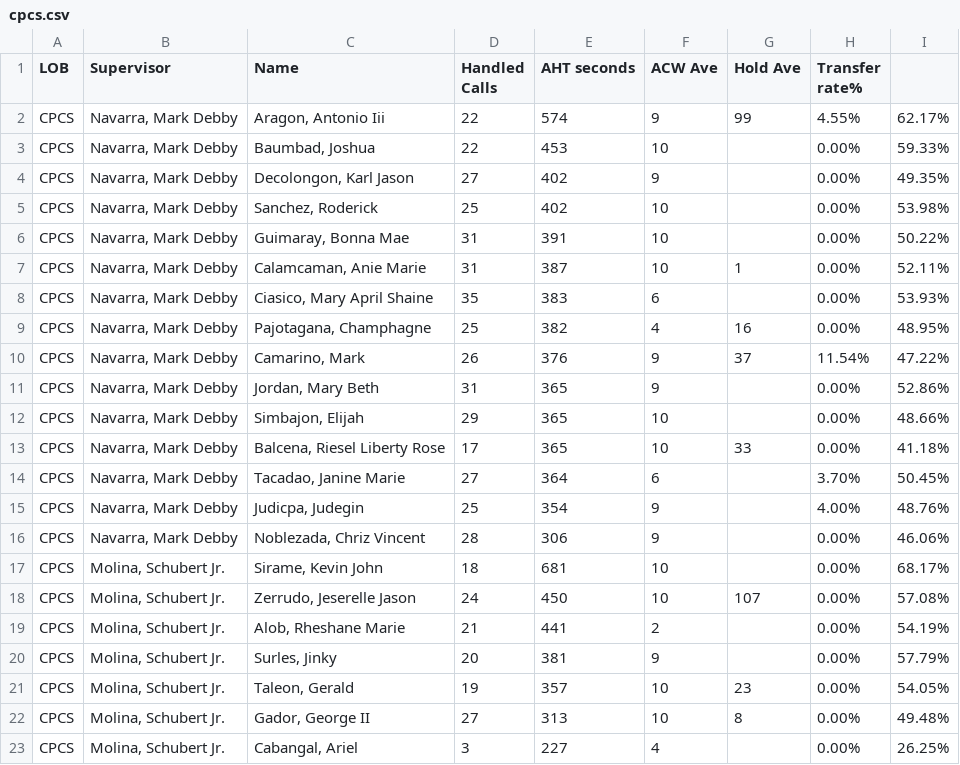
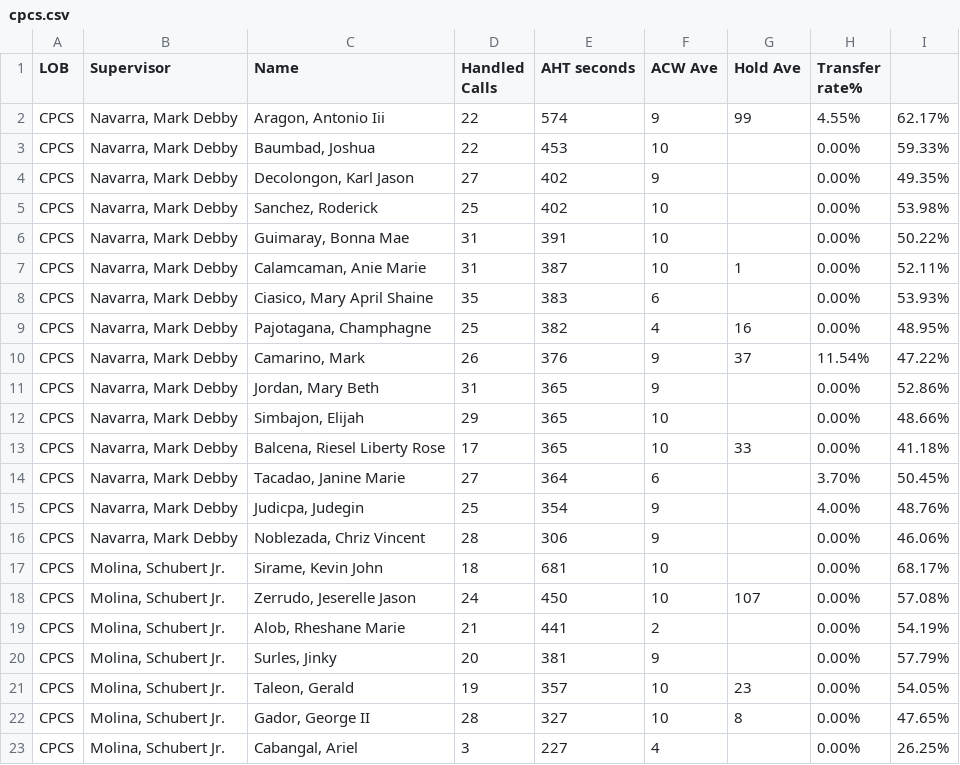
Before and after one commit to mosaicphl/CPCSAHTinterval, a CSV file: cpcs.csv, drawn as a sheet.

```diff
--- a/cpcs.csv
+++ b/cpcs.csv
@@ -21,3 +21,3 @@ CPCS,"Molina, Schubert Jr.","Surles, Jinky",20,381,9,,0.00%,57.79%
 CPCS,"Molina, Schubert Jr.","Taleon, Gerald",19,357,10,23,0.00%,54.05%
-CPCS,"Molina, Schubert Jr.","Gador, George II",27,313,10,8,0.00%,49.48%
+CPCS,"Molina, Schubert Jr.","Gador, George II",28,327,10,8,0.00%,47.65%
 CPCS,"Molina, Schubert Jr.","Cabangal, Ariel",3,227,4,,0.00%,26.25%
```
Also changed, not shown: cpcsAHT.csv.
